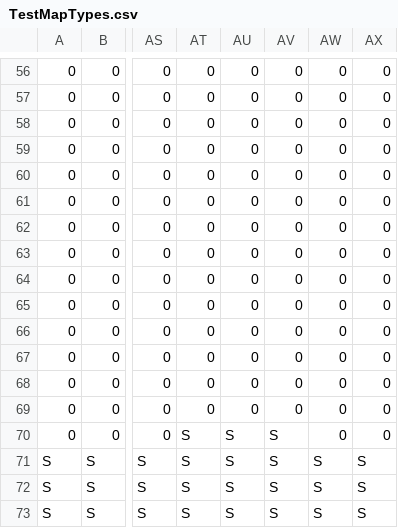
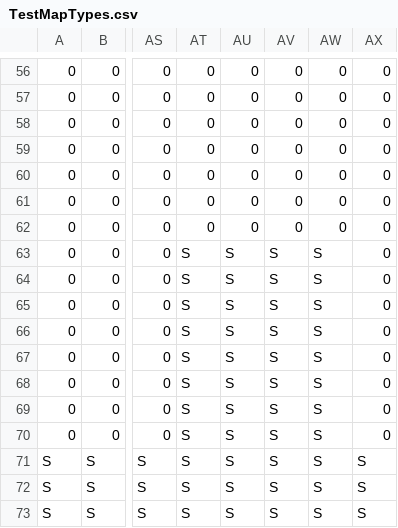
Before and after one commit to esuriru/BossClone, a CSV file: Application/Assets/Maps/TestMapTypes.csv, drawn as a sheet; only a part is shown, gaps mark what is left out; the diff names each change by its address in the sheet, - before the commit and + after, or states it on an @@ line.

```diff
--- a/Application/Assets/Maps/TestMapTypes.csv
+++ b/Application/Assets/Maps/TestMapTypes.csv
-AT63:AT69: 0
+AT63:AT69: S
-AU63:AU69: 0
+AU63:AU69: S
-AV63:AV69: 0
+AV63:AV69: S
-AW63:AW70: 0
+AW63:AW70: S
```
Also changed, not shown: Application/Assets/Maps/TestMap.csv, 5 other files.
